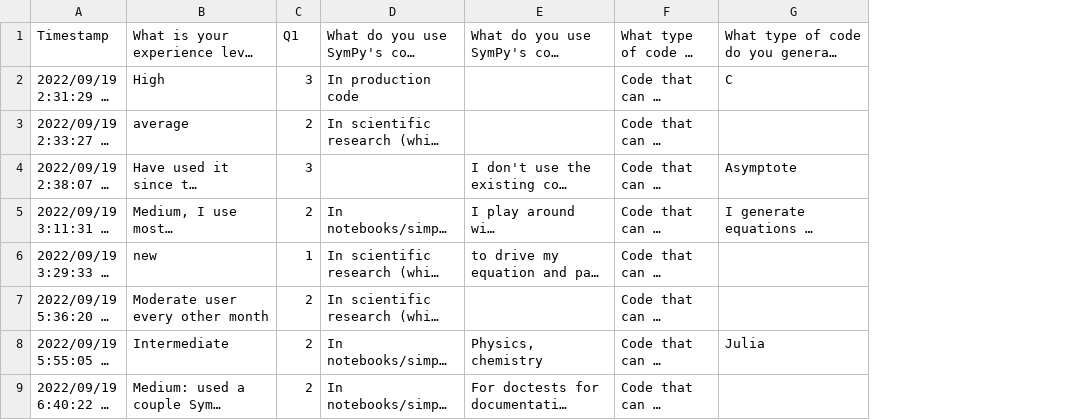
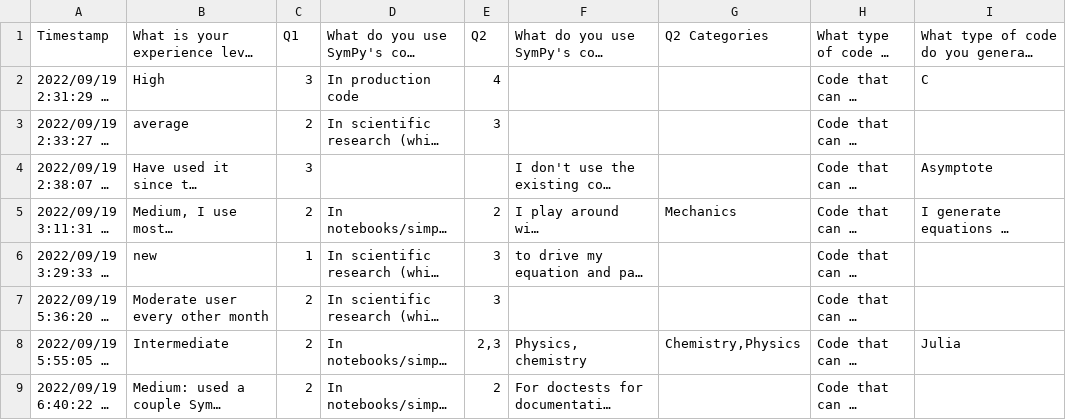
Before and after one commit to sympy/sympy-codegen-survey, a CSV file: responses.csv, drawn as a sheet; only a part is shown; long unchanged cells end in …; the diff names each change by its address in the sheet, - before the commit and + after, or states it on an @@ line.

Commit message:
Update with categories for Q2 responses

```diff
--- a/responses.csv
+++ b/responses.csv
+column E, rows 1-9: Q2 | 4 | 3 |  | 2 | 3 | 3 | 2,3 | 2
+column G, rows 1-8: Q2 Categories |  |  |  | Mechanics |  |  | Chemistry,Physics
```
